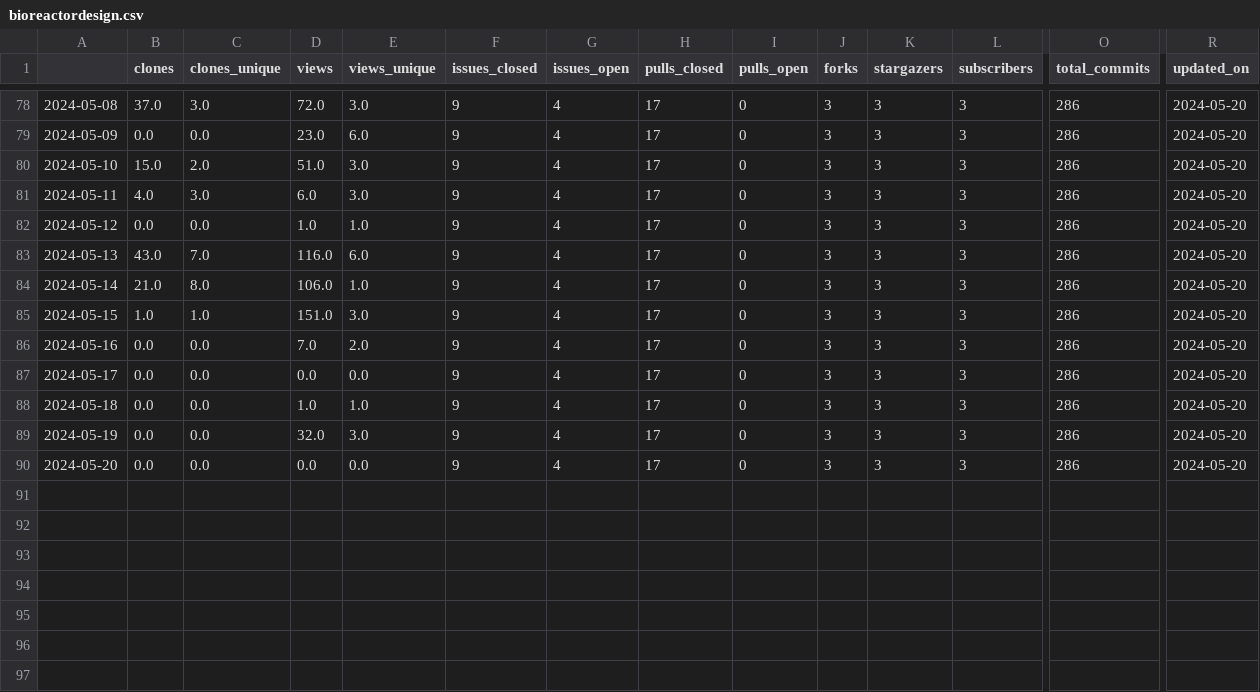
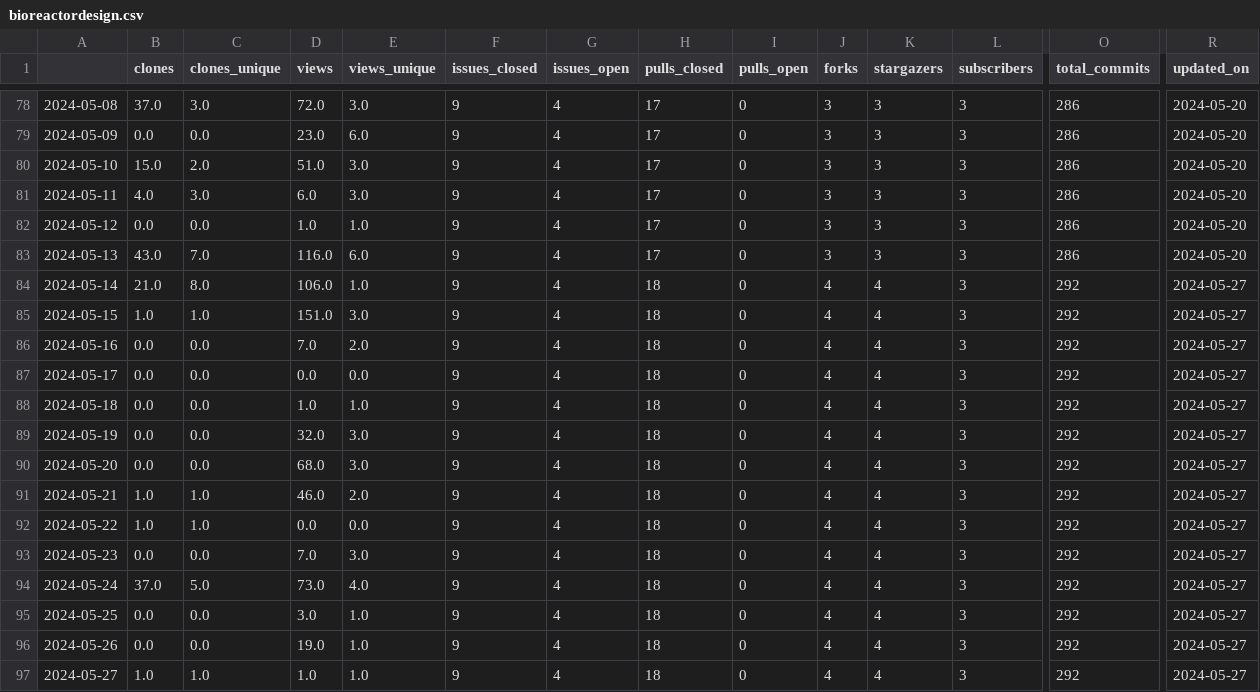
Before and after one commit to malihass/osos, a CSV file: data/bioreactordesign.csv, drawn as a sheet; only a part is shown, gaps mark what is left out; rows hold the shown columns only; the diff names each change by its address in the sheet, - before the commit and + after, or states it on an @@ line.

```diff
--- a/data/bioreactordesign.csv
+++ b/data/bioreactordesign.csv
-H84:H90 (pulls_closed): 17
+H84:H90 (pulls_closed): 18
-J84:J90 (forks): 3
+J84:J90 (forks): 4
-K84:K90 (stargazers): 3
+K84:K90 (stargazers): 4
-O84:O90 (total_commits): 286
+O84:O90 (total_commits): 292
-R84:R90 (updated_on): 2024-05-20
+R84:R90 (updated_on): 2024-05-27
-D90 (views): 0.0
+D90 (views): 68.0
-E90 (views_unique): 0.0
+E90 (views_unique): 3.0
+row 91: 2024-05-21 | 1.0 | 1.0 | 46.0 | 2.0 | 9 | 4 | 18 | 0 | 4 | 4 | 3 | 292 | 2024-05-27
+row 92: 2024-05-22 | 1.0 | 1.0 | 0.0 | 0.0 | 9 | 4 | 18 | 0 | 4 | 4 | 3 | 292 | 2024-05-27
+row 93: 2024-05-23 | 0.0 | 0.0 | 7.0 | 3.0 | 9 | 4 | 18 | 0 | 4 | 4 | 3 | 292 | 2024-05-27
+row 94: 2024-05-24 | 37.0 | 5.0 | 73.0 | 4.0 | 9 | 4 | 18 | 0 | 4 | 4 | 3 | 292 | 2024-05-27
+row 95: 2024-05-25 | 0.0 | 0.0 | 3.0 | 1.0 | 9 | 4 | 18 | 0 | 4 | 4 | 3 | 292 | 2024-05-27
+row 96: 2024-05-26 | 0.0 | 0.0 | 19.0 | 1.0 | 9 | 4 | 18 | 0 | 4 | 4 | 3 | 292 | 2024-05-27
+row 97: 2024-05-27 | 1.0 | 1.0 | 1.0 | 1.0 | 9 | 4 | 18 | 0 | 4 | 4 | 3 | 292 | 2024-05-27
```
Also changed, not shown: data/pelephysics.csv, data/phase-space-sampling.csv, 15 other files.
